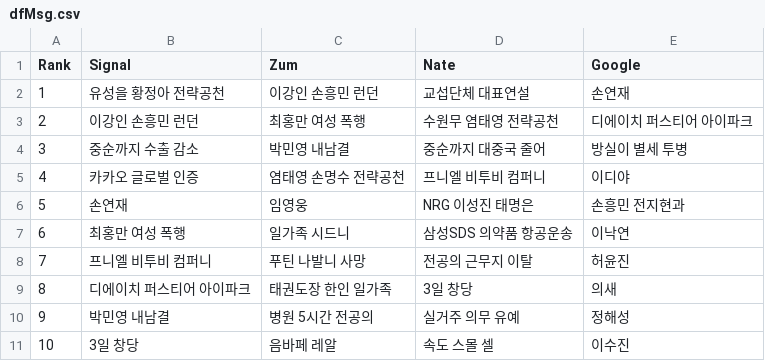
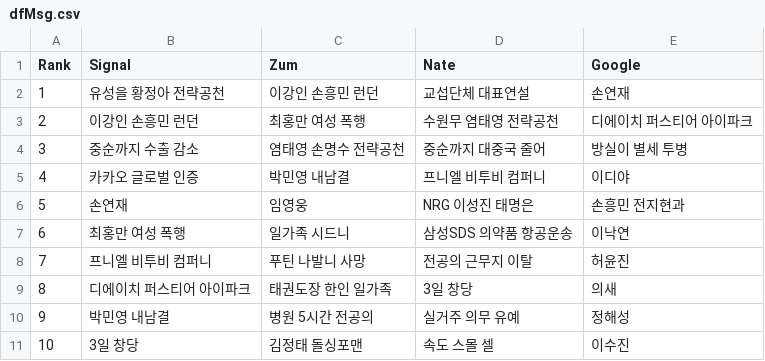
Before and after one commit to TrackerIssues/0301_TeleCollectData, a CSV file: dfMsg.csv, drawn as a sheet.

```diff
--- a/dfMsg.csv
+++ b/dfMsg.csv
@@ -3,4 +3,4 @@ Rank,Signal,Zum,Nate,Google
 2,이강인 손흥민 런던,최홍만 여성 폭행,수원무 염태영 전략공천,디에이치 퍼스티어 아이파크
-3,중순까지 수출 감소,박민영 내남결,중순까지 대중국 줄어,방실이 별세 투병
-4,카카오 글로벌 인증,염태영 손명수 전략공천,프니엘 비투비 컴퍼니,이디야
+3,중순까지 수출 감소,염태영 손명수 전략공천,중순까지 대중국 줄어,방실이 별세 투병
+4,카카오 글로벌 인증,박민영 내남결,프니엘 비투비 컴퍼니,이디야
 5,손연재,임영웅,NRG 이성진 태명은,손흥민 전지현과
@@ -10,2 +10,2 @@ Rank,Signal,Zum,Nate,Google
 9,박민영 내남결,병원 5시간 전공의,실거주 의무 유예,정해성
-10,3일 창당,음바페 레알,속도 스몰 셀,이수진
+10,3일 창당,김정태 돌싱포맨,속도 스몰 셀,이수진
```
Also changed, not shown: dfKeyWord.csv.
